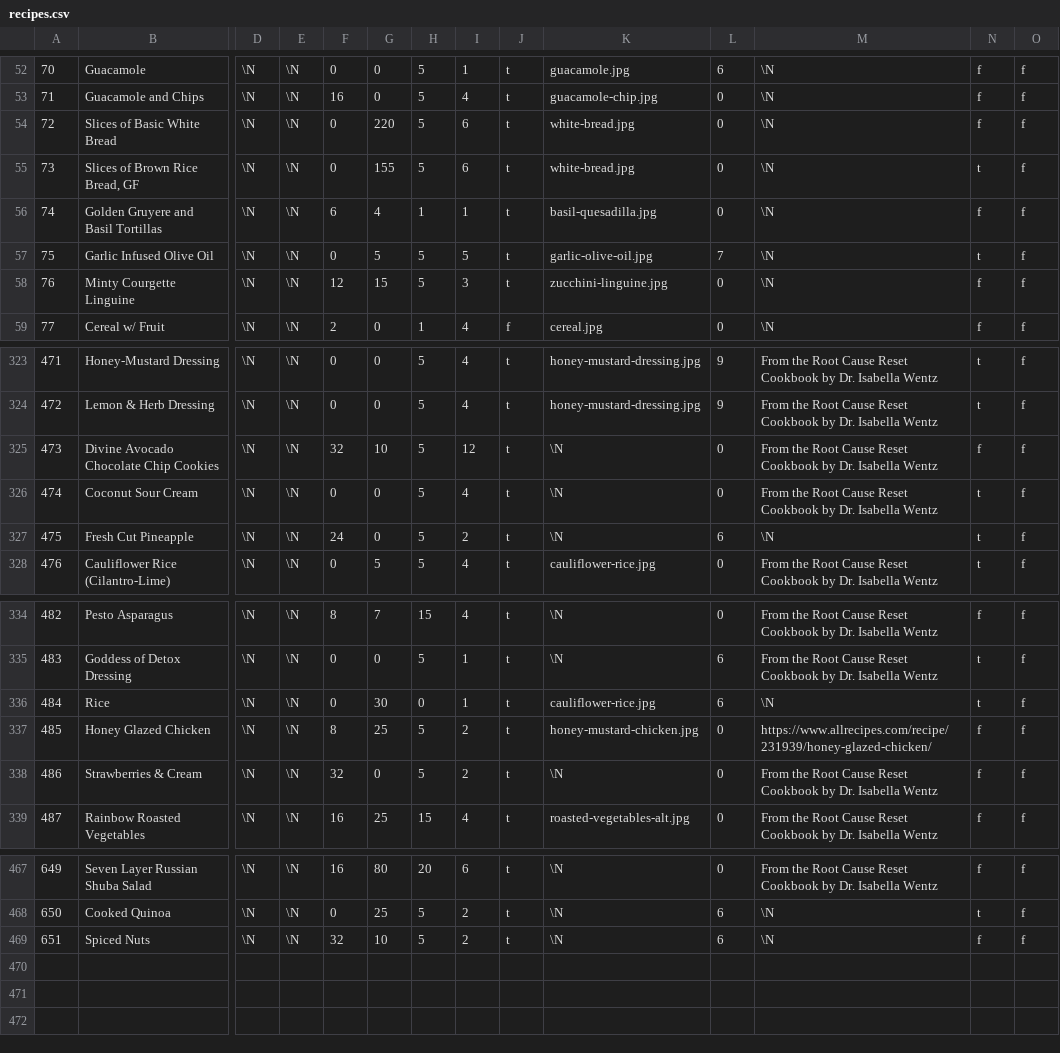
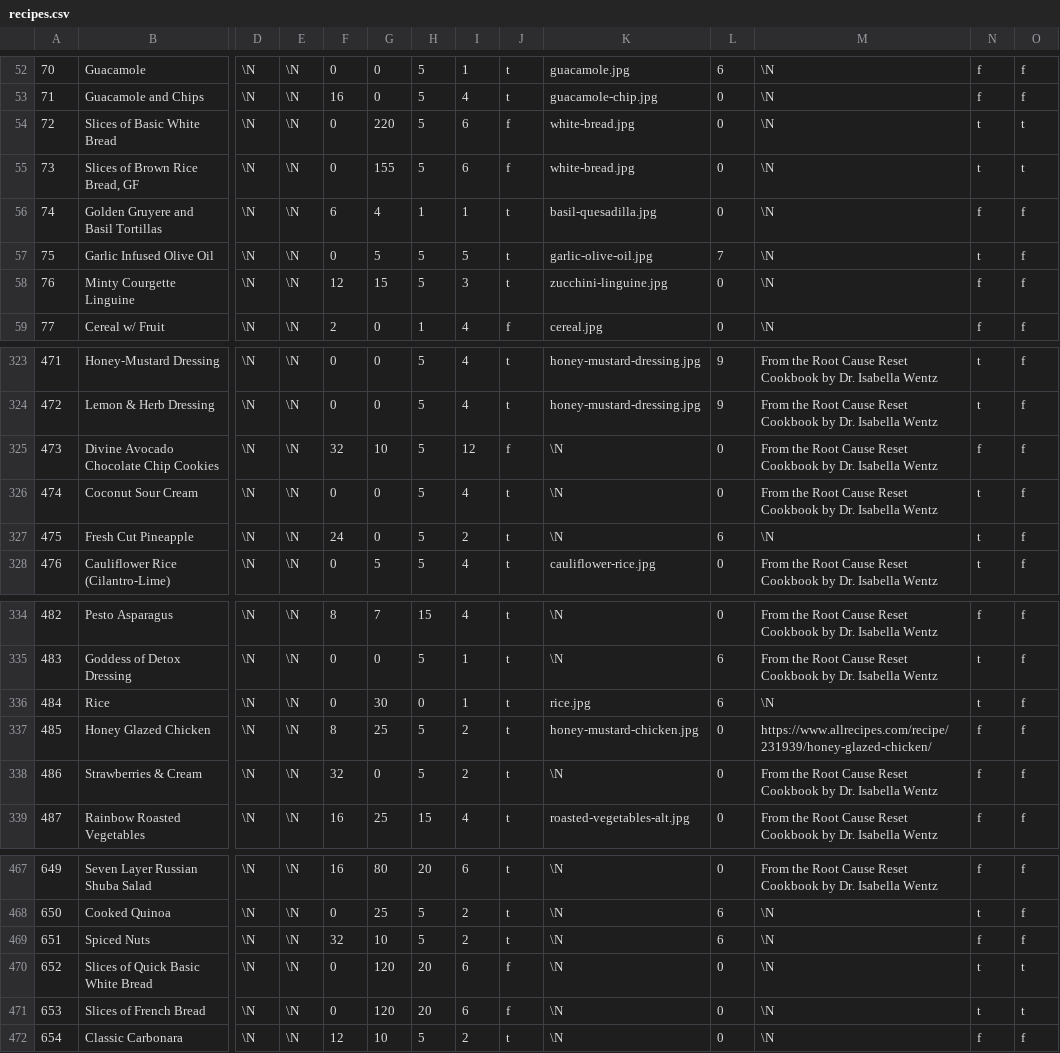
Before and after one commit to gscanlon21/a-feast-a-day, a CSV file: .backups/recipes.csv, drawn as a sheet; only a part is shown, gaps mark what is left out; rows hold the shown columns only; the diff names each change by its address in the sheet, - before the commit and + after, or states it on an @@ line.

```diff
--- a/.backups/recipes.csv
+++ b/.backups/recipes.csv
-J54:J55: t
+J54:J55: f
-N54: f
+N54: t
-O54:O55: f
+O54:O55: t
-J325: t
+J325: f
-K336: cauliflower-rice.jpg
+K336: rice.jpg
+row 470: 652 | Slices of Quick Basic White Bread | \N | \N | 0 | 120 | 20 | 6 | f | \N | 0 | \N | t | t
+row 471: 653 | Slices of French Bread | \N | \N | 0 | 120 | 20 | 6 | f | \N | 0 | \N | t | t
+row 472: 654 | Classic Carbonara | \N | \N | 12 | 10 | 5 | 2 | t | \N | 0 | \N | f | f
```
Also changed, not shown: .backups/ingredients.csv, 2 other files.
